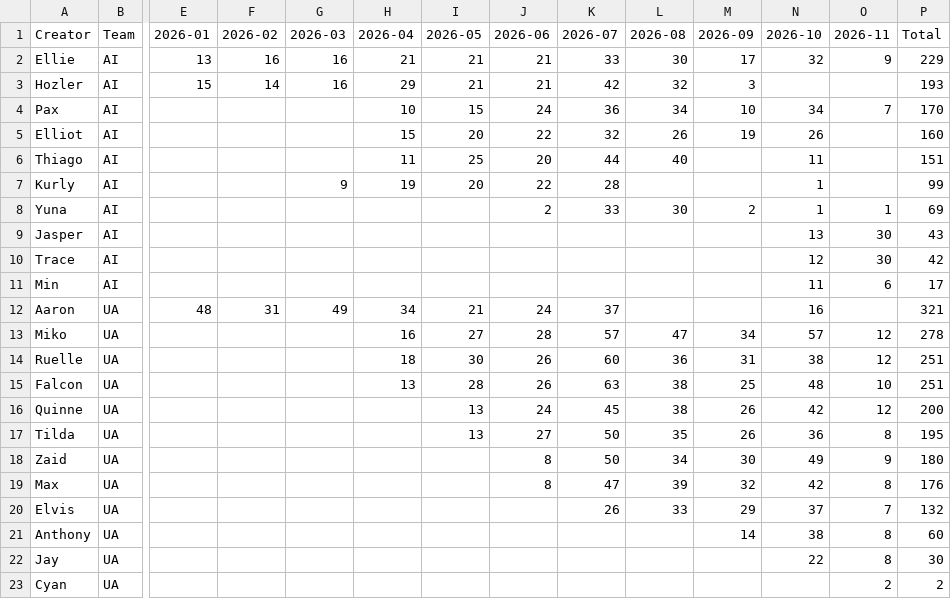
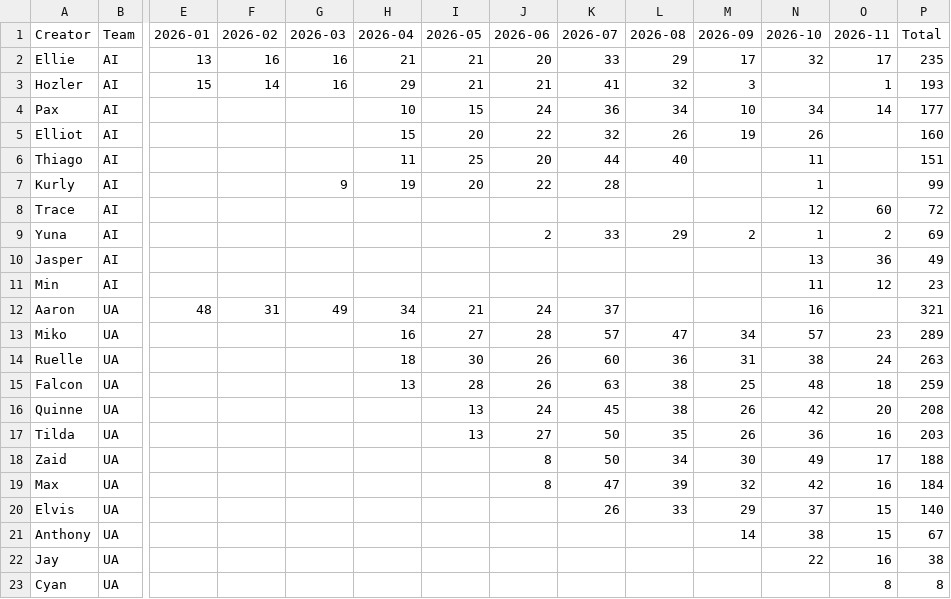
Before and after one commit to SCVN-Aaron/creative-tracker, a CSV file: data/drive_creator_month.csv, drawn as a sheet; only a part is shown, gaps mark what is left out; removed rows and columns are numbered as before the commit, all else as after; rows hold the shown columns only; the diff names each change by its address in the sheet, - before the commit and + after, or states it on an @@ line.

```diff
--- a/data/drive_creator_month.csv
+++ b/data/drive_creator_month.csv
-J2 (2026-06): 21
+J2 (2026-06): 20
-L2 (2026-08): 30
+L2 (2026-08): 29
-O2 (2026-11): 9
+O2 (2026-11): 17
-P2 (Total): 229
+P2 (Total): 235
-K3 (2026-07): 42
+K3 (2026-07): 41
-O3 (2026-11): (empty)
+O3 (2026-11): 1
-O4 (2026-11): 7
+O4 (2026-11): 14
-P4 (Total): 170
+P4 (Total): 177
+row 8: Trace | AI |  |  |  |  |  |  |  |  |  | 12 | 60 | 72
-L9 (2026-08): 30
+L9 (2026-08): 29
-O9 (2026-11): 1
+O9 (2026-11): 2
-O10 (2026-11): 30
+O10 (2026-11): 36
-P10 (Total): 43
+P10 (Total): 49
-row 10: Trace | AI |  |  |  |  |  |  |  |  |  | 12 | 30 | 42
-O11 (2026-11): 6
+O11 (2026-11): 12
-P11 (Total): 17
+P11 (Total): 23
-O13 (2026-11): 12
+O13 (2026-11): 23
-P13 (Total): 278
+P13 (Total): 289
-O14 (2026-11): 12
+O14 (2026-11): 24
-P14 (Total): 251
+P14 (Total): 263
-O15 (2026-11): 10
+O15 (2026-11): 18
-P15 (Total): 251
+P15 (Total): 259
-O16 (2026-11): 12
+O16 (2026-11): 20
-P16 (Total): 200
+P16 (Total): 208
-O17 (2026-11): 8
+O17 (2026-11): 16
-P17 (Total): 195
+P17 (Total): 203
-O18 (2026-11): 9
+O18 (2026-11): 17
-P18 (Total): 180
+P18 (Total): 188
-O19 (2026-11): 8
+O19 (2026-11): 16
-P19 (Total): 176
+P19 (Total): 184
-O20 (2026-11): 7
+O20 (2026-11): 15
-P20 (Total): 132
+P20 (Total): 140
-O21 (2026-11): 8
+O21 (2026-11): 15
-P21 (Total): 60
+P21 (Total): 67
-O22 (2026-11): 8
+O22 (2026-11): 16
-P22 (Total): 30
+P22 (Total): 38
-O23 (2026-11): 2
+O23 (2026-11): 8
-P23 (Total): 2
+P23 (Total): 8
```
Also changed, not shown: data/drive_creator_game.csv, data/drive_games.csv, 2 other files.
